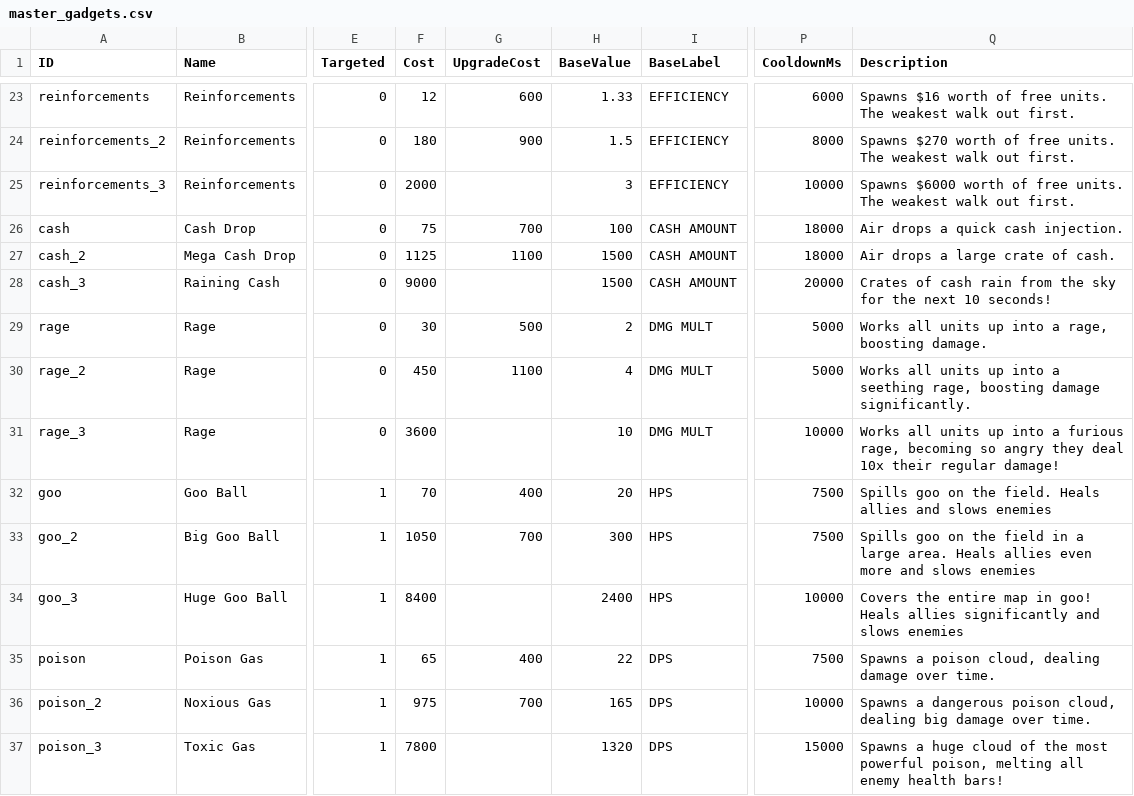
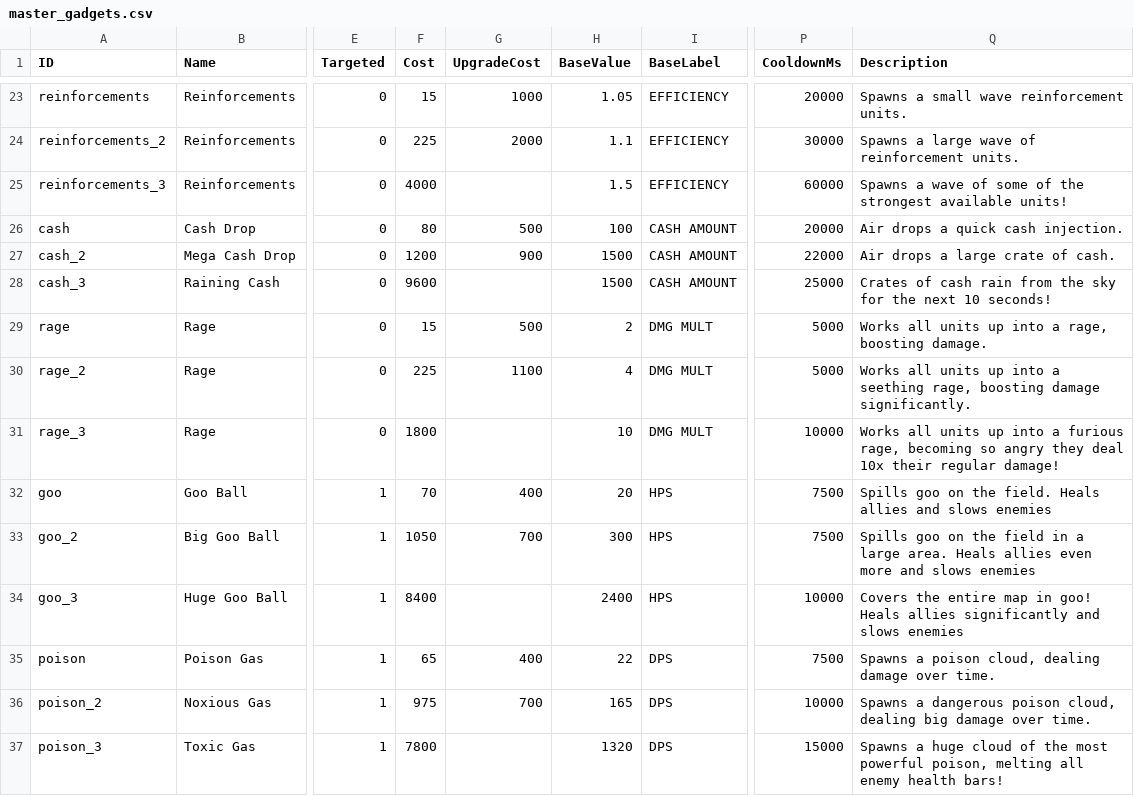
Before and after one commit to MarcAngers/Castle-Defense-Game-2, a CSV file: CastleDefense.Engine/Data/master_gadgets.csv, drawn as a sheet; only a part is shown, gaps mark what is left out; the diff covers the shown part only; the diff names each change by its address in the sheet, - before the commit and + after, or states it on an @@ line.

```diff
--- a/CastleDefense.Engine/Data/master_gadgets.csv
+++ b/CastleDefense.Engine/Data/master_gadgets.csv
-F23 (Cost): 12
+F23 (Cost): 15
-G23 (UpgradeCost): 600
+G23 (UpgradeCost): 1000
-H23 (BaseValue): 1.33
+H23 (BaseValue): 1.05
-P23 (CooldownMs): 6000
+P23 (CooldownMs): 20000
-Q23 (Description): Spawns $16 worth of free units. The weakest walk out first.
+Q23 (Description): Spawns a small wave reinforcement units.
-F24 (Cost): 180
+F24 (Cost): 225
-G24 (UpgradeCost): 900
+G24 (UpgradeCost): 2000
-H24 (BaseValue): 1.5
+H24 (BaseValue): 1.1
-P24 (CooldownMs): 8000
+P24 (CooldownMs): 30000
-Q24 (Description): Spawns $270 worth of free units. The weakest walk out first.
+Q24 (Description): Spawns a large wave of reinforcement units.
-F25 (Cost): 2000
+F25 (Cost): 4000
-H25 (BaseValue): 3
+H25 (BaseValue): 1.5
-P25 (CooldownMs): 10000
+P25 (CooldownMs): 60000
-Q25 (Description): Spawns $6000 worth of free units. The weakest walk out first.
+Q25 (Description): Spawns a wave of some of the strongest available units!
-F26 (Cost): 75
+F26 (Cost): 80
-G26 (UpgradeCost): 700
+G26 (UpgradeCost): 500
-P26 (CooldownMs): 18000
+P26 (CooldownMs): 20000
-F27 (Cost): 1125
+F27 (Cost): 1200
-G27 (UpgradeCost): 1100
+G27 (UpgradeCost): 900
-P27 (CooldownMs): 18000
+P27 (CooldownMs): 22000
-F28 (Cost): 9000
+F28 (Cost): 9600
-P28 (CooldownMs): 20000
+P28 (CooldownMs): 25000
-F29 (Cost): 30
+F29 (Cost): 15
-F30 (Cost): 450
+F30 (Cost): 225
-F31 (Cost): 3600
+F31 (Cost): 1800
```
Also changed, not shown: 33 edited cells elsewhere in this file, 24 other files.
